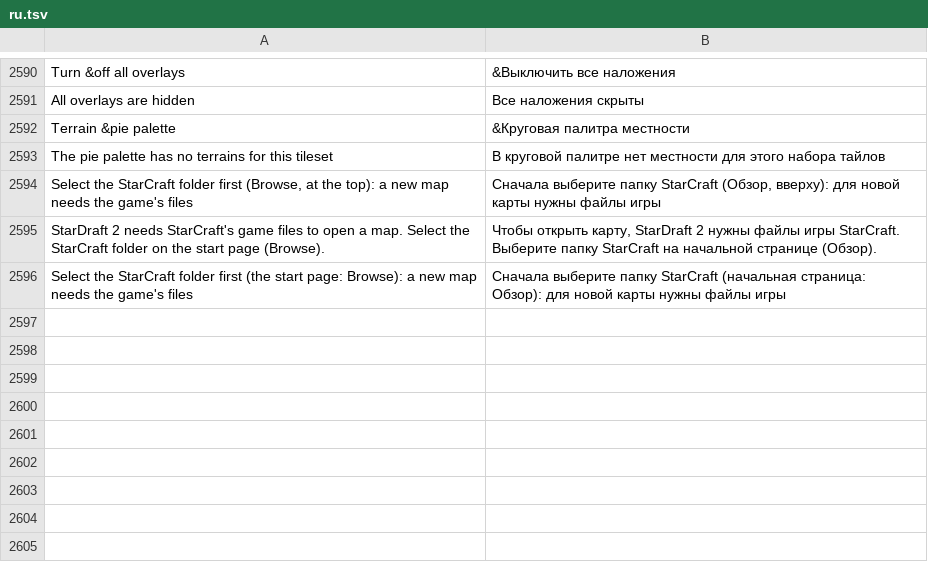
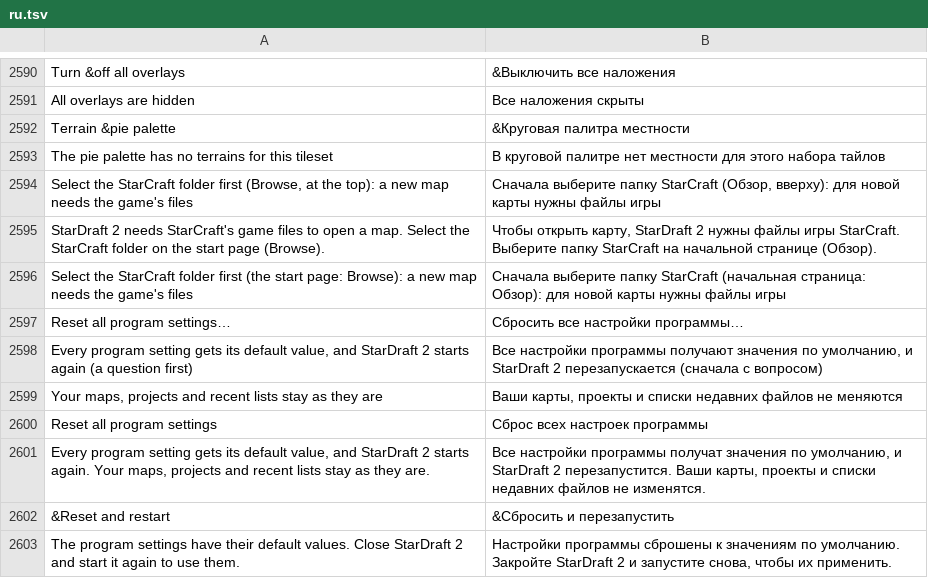
Before and after one commit to stardraft-editor/stardraft, a TSV file: apps/editor/res/lang/ru.tsv, drawn as a sheet; only a part is shown, gaps mark what is left out; the diff names each change by its address in the sheet, - before the commit and + after, or states it on an @@ line.

Commit message:
Program options > General > Reset all program settings: after a question, every program setting gets its default value and StarDraft 2 starts again (the open maps and projects open again; the recent lists stay)

```diff
--- a/apps/editor/res/lang/ru.tsv
+++ b/apps/editor/res/lang/ru.tsv
+row 2597: Reset all program settings… | Сбросить все настройки программы…
+row 2598: Every program setting gets its default value, and StarDraft 2 starts again (a question first) | Все настройки программы получают значения по умолчанию, и StarDraft 2 перезапускается (сначала с вопросом)
+row 2599: Your maps, projects and recent lists stay as they are | Ваши карты, проекты и списки недавних файлов не меняются
+row 2600: Reset all program settings | Сброс всех настроек программы
+row 2601: Every program setting gets its default value, and StarDraft 2 starts again. Your maps, projects and recent lists stay as they are. | Все настройки программы получат значения по умолчанию, и StarDraft 2 перезапустится. Ваши карты, проекты и списки недавних файлов не изменятся.
+row 2602: &Reset and restart | &Сбросить и перезапустить
+row 2603: The program settings have their default values. Close StarDraft 2 and start it again to use them. | Настройки программы сброшены к значениям по умолчанию. Закройте StarDraft 2 и запустите снова, чтобы их применить.
```
Also changed, not shown: apps/editor/res/lang/es.tsv, apps/editor/res/lang/ko.tsv, 8 other files.
